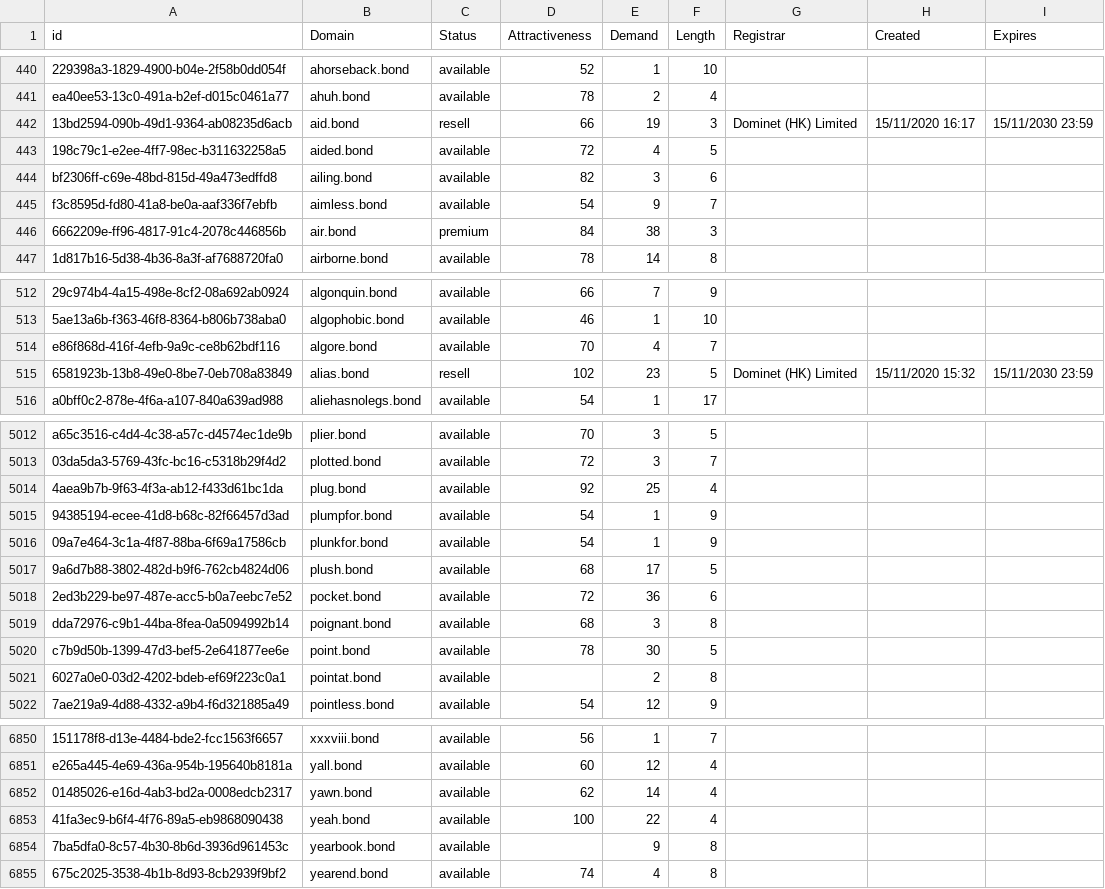
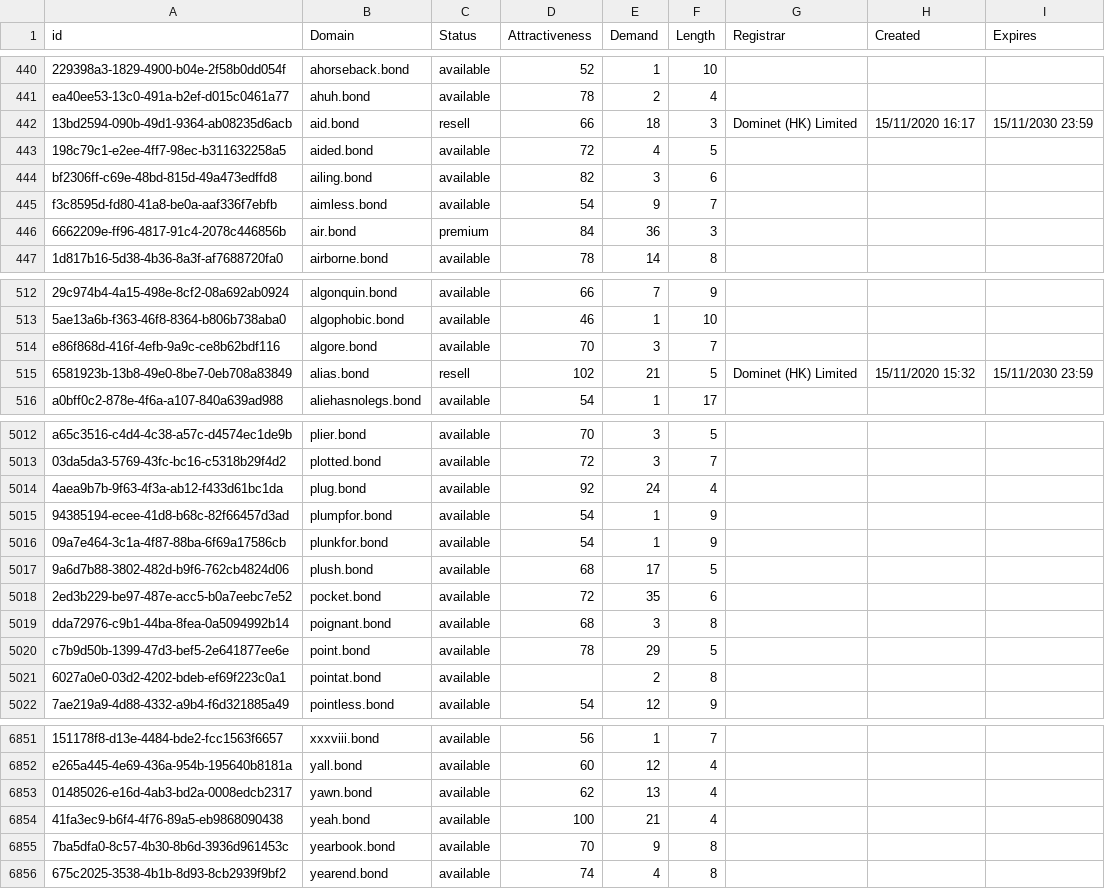
Before and after one commit to UniqueDomains/bond-oneword-domains, a CSV file: bond.csv, drawn as a sheet; only a part is shown, gaps mark what is left out; addresses are those after the commit; the diff covers the shown part only; the diff names each change by its address in the sheet, - before the commit and + after, or states it on an @@ line.

```diff
--- a/bond.csv
+++ b/bond.csv
-E442 (Demand): 19
+E442 (Demand): 18
-E446 (Demand): 38
+E446 (Demand): 36
-E514 (Demand): 4
+E514 (Demand): 3
-E515 (Demand): 23
+E515 (Demand): 21
-E5014 (Demand): 25
+E5014 (Demand): 24
-E5018 (Demand): 36
+E5018 (Demand): 35
-E5020 (Demand): 30
+E5020 (Demand): 29
-E6853 (Demand): 14
+E6853 (Demand): 13
-E6854 (Demand): 22
+E6854 (Demand): 21
-D6855 (Attractiveness): (empty)
+D6855 (Attractiveness): 70
```
Also changed, not shown: 2 added rows, 1 removed row and 165 edited cells elsewhere in this file, 2 other files.
